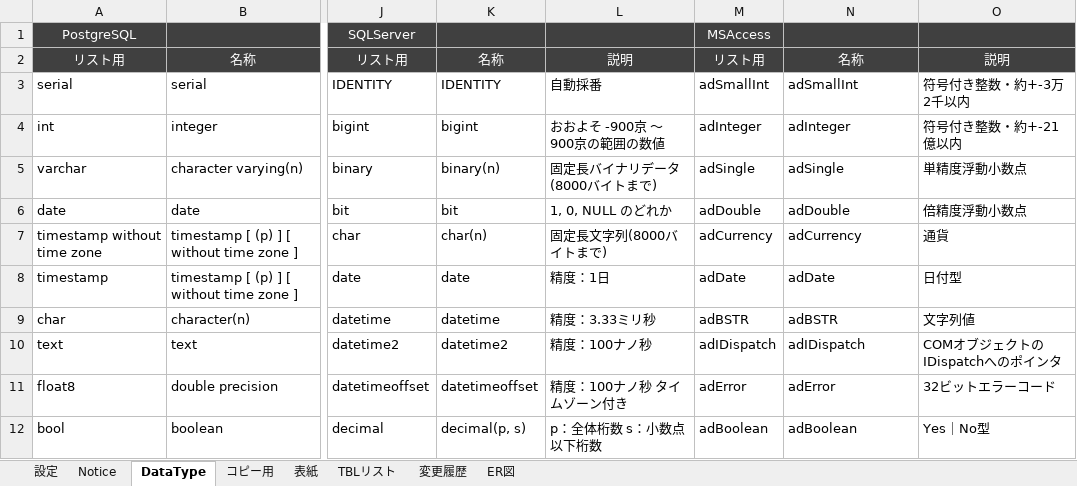
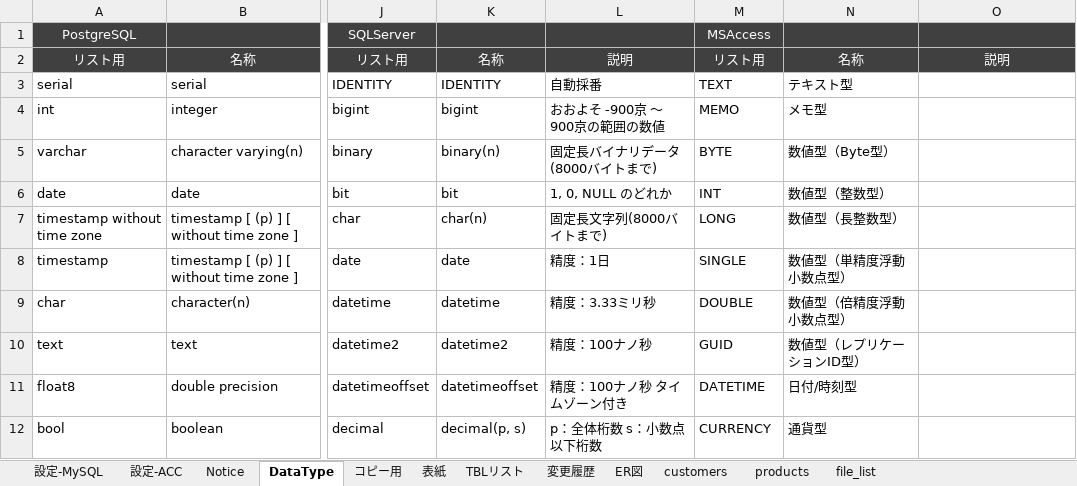
Before and after one commit to bkoizumi/Template, an Excel workbook: 11.設計書_DB【＊＊＊システム】.xlsm, sheet DataType, drawn as a sheet; only a part is shown, gaps mark what is left out; values as stored, in another font and other column widths than the file's, no borders; the diff covers the shown part only; the diff names each change by its address in the sheet, - before the commit and + after, or states it on an @@ line.

```diff
--- a/11.設計書_DB【＊＊＊システム】.xlsm (sheet DataType)
+++ b/11.設計書_DB【＊＊＊システム】.xlsm (sheet DataType)
-sheet tab: 設定
+sheet tab: 設定-MySQL
+sheet tab: 設定-ACC
+sheet tab: customers
+sheet tab: products
+sheet tab: file_list
-M3: adSmallInt
+M3: TEXT
-N3: adSmallInt
+N3: テキスト型
-O3: 符号付き整数・約+-3万2千以内
+O3: (empty)
-M4: adInteger
+M4: MEMO
-N4: adInteger
+N4: メモ型
-O4: 符号付き整数・約+-21億以内
+O4: (empty)
-M5: adSingle
+M5: BYTE
-N5: adSingle
+N5: 数値型（Byte型）
-O5: 単精度浮動小数点
+O5: (empty)
-M6: adDouble
+M6: INT
-N6: adDouble
+N6: 数値型（整数型）
-O6: 倍精度浮動小数点
+O6: (empty)
-M7: adCurrency
+M7: LONG
-N7: adCurrency
+N7: 数値型（長整数型）
-O7: 通貨
+O7: (empty)
-M8: adDate
+M8: SINGLE
-N8: adDate
+N8: 数値型（単精度浮動小数点型）
-O8: 日付型
+O8: (empty)
-M9: adBSTR
+M9: DOUBLE
-N9: adBSTR
+N9: 数値型（倍精度浮動小数点型）
-O9: 文字列値
+O9: (empty)
-M10: adIDispatch
+M10: GUID
-N10: adIDispatch
+N10: 数値型（レプリケーションID型）
-O10: COMオブジェクトのIDispatchへのポインタ
+O10: (empty)
-M11: adError
+M11: DATETIME
-N11: adError
+N11: 日付/時刻型
-O11: 32ビットエラーコード
+O11: (empty)
-M12: adBoolean
+M12: CURRENCY
-N12: adBoolean
+N12: 通貨型
-O12: Yes｜No型
+O12: (empty)
```
Also changed, not shown: 5 removed rows and 69 edited cells elsewhere in this sheet, sheet コピー用, sheet Notice, sheet TBLリスト, charts or pictures, 26 other files.
